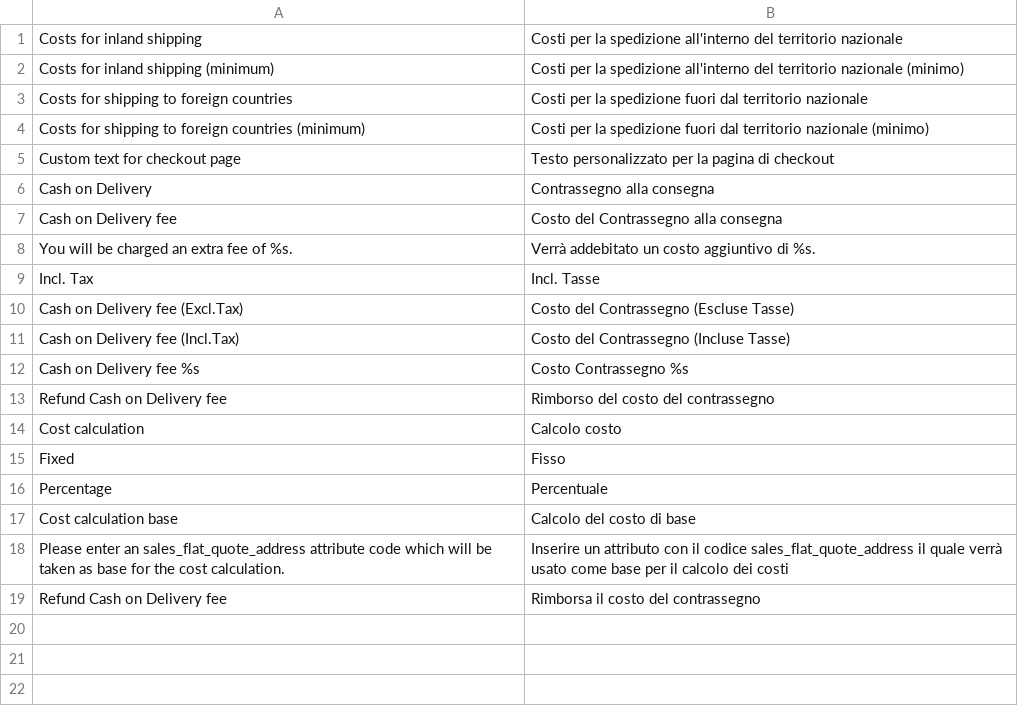
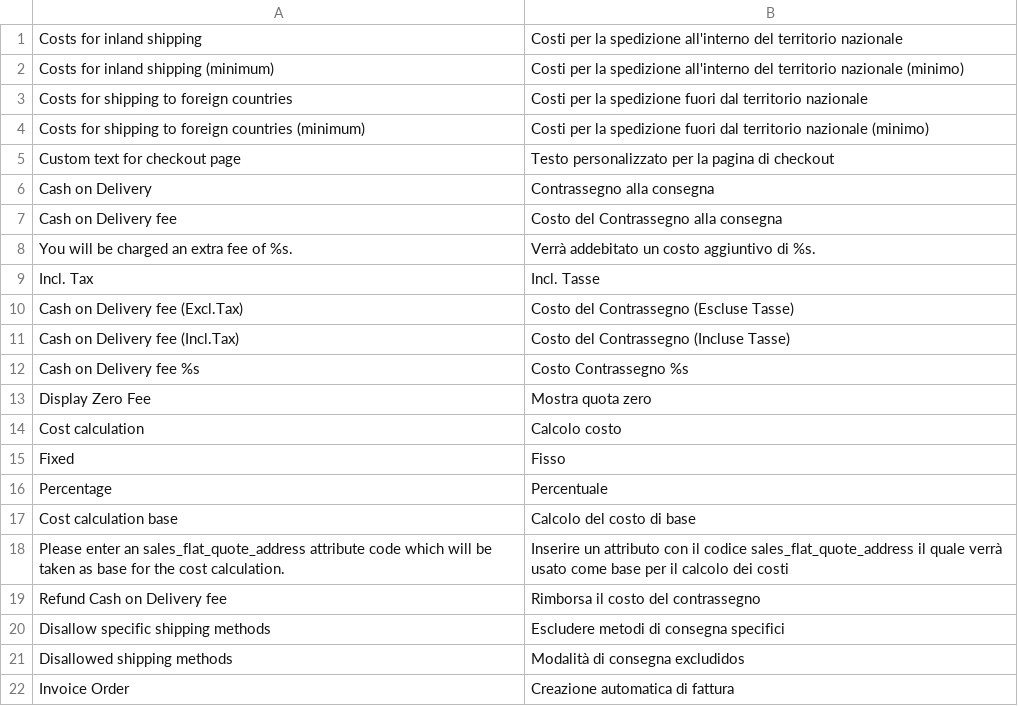
Before and after one commit to PHOENIX-MEDIA/Magento-CashOnDelivery, a CSV file: app/locale/it_IT/Phoenix_CashOnDelivery.csv, drawn as a sheet.

Commit message:
add some locals and set version 1.0.9

```diff
--- a/app/locale/it_IT/Phoenix_CashOnDelivery.csv
+++ b/app/locale/it_IT/Phoenix_CashOnDelivery.csv
@@ -12,3 +12,3 @@
 "Cash on Delivery fee %s","Costo Contrassegno %s"
-"Refund Cash on Delivery fee","Rimborso del costo del contrassegno"
+"Display Zero Fee","Mostra quota zero"
 "Cost calculation","Calcolo costo"
@@ -19 +19,4 @@
 "Refund Cash on Delivery fee","Rimborsa il costo del contrassegno"
+"Disallow specific shipping methods","Escludere metodi di consegna specifici"
+"Disallowed shipping methods","Modalità di consegna excludidos"
+"Invoice Order","Creazione automatica di fattura"
```
Also changed, not shown: app/locale/de_DE/Phoenix_CashOnDelivery.csv, app/locale/en_US/Phoenix_CashOnDelivery.csv, 4 other files.
